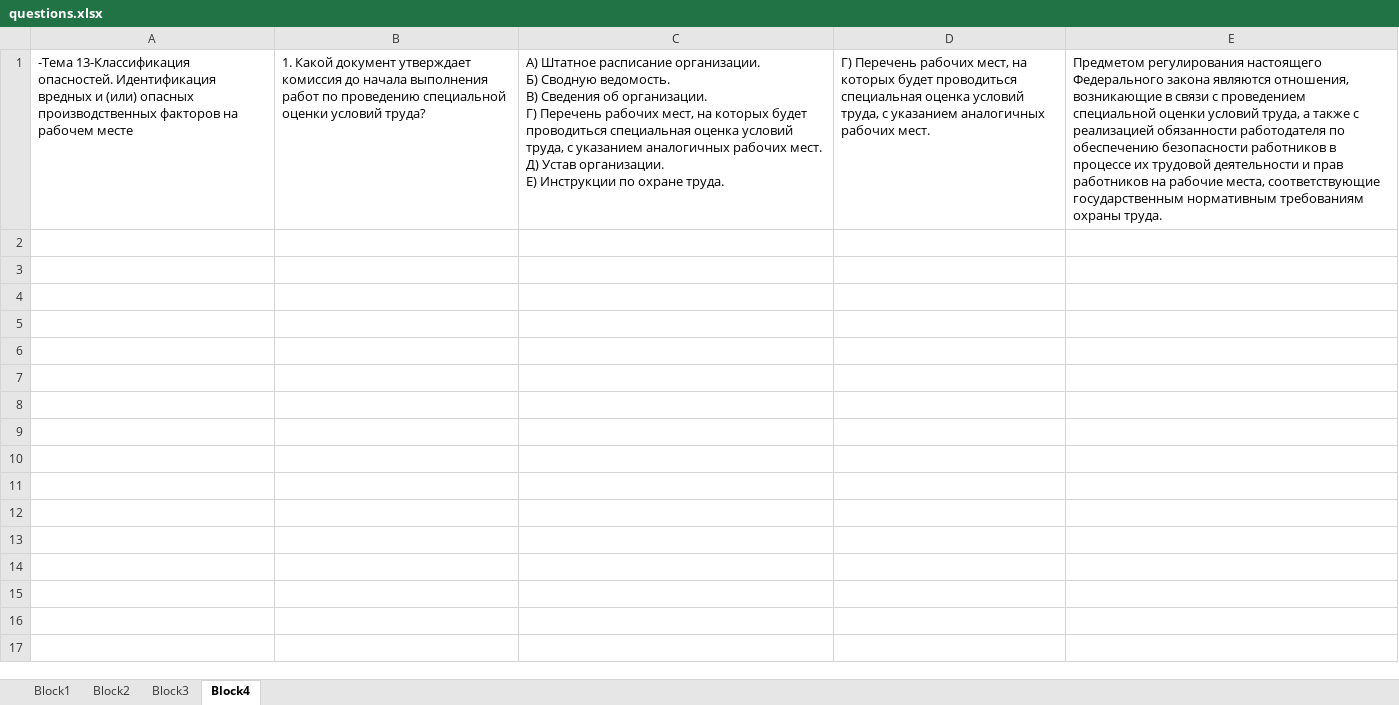
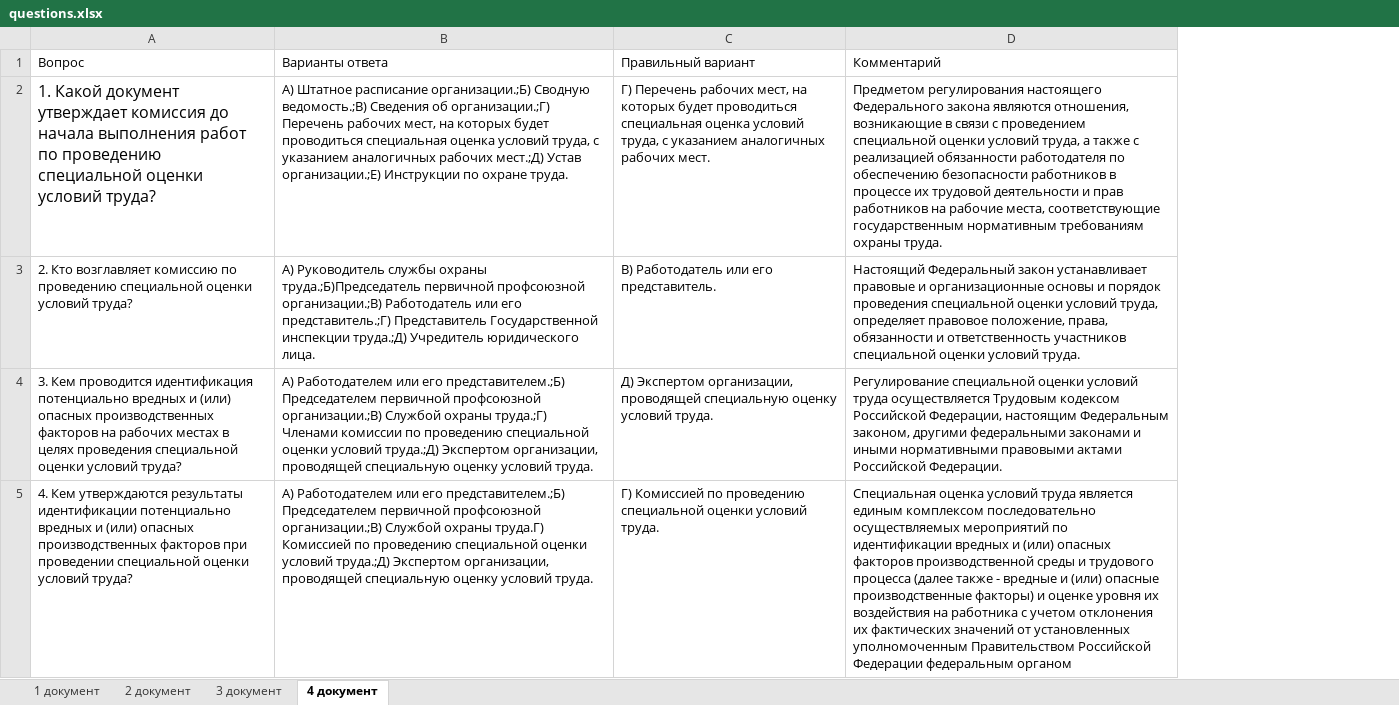
Before and after one commit to Sasha1122323/Practicum, an Excel workbook: questions.xlsx, sheet 4 документ, drawn as a sheet; values as stored, in another font and other column widths than the file's, no borders; removed rows and columns are numbered as before the commit, all else as after; ↵ is a line break in a cell; the diff names each change by its address in the sheet, - before the commit and + after, or states it on an @@ line.

```diff
--- a/questions.xlsx (sheet 4 документ)
+++ b/questions.xlsx (sheet 4 документ)
-sheet tab: Block1
+sheet tab: 1 документ
-sheet tab: Block2
+sheet tab: 2 документ
-sheet tab: Block3
+sheet tab: 3 документ
-sheet tab: Block4
+sheet tab: 4 документ
-column A, row 1: -Тема 13-Классификация опасностей. Идентификация вредных и (или) опасных производственных факторов на рабочем месте
-column C, row 1: А) Штатное расписание организации. ↵ Б) Сводную ведомость. ↵ В) Сведения об организации. ↵ Г) Перечень рабочих мест, на которых будет проводиться специальная оценка условий труда, с указанием аналогичных рабочих мест. ↵ Д) Устав организации. ↵ Е) Инструкции по охране труда.
+column B, row 2: А) Штатное расписание организации.;Б) Сводную ведомость.;В) Сведения об организации.;Г) Перечень рабочих мест, на которых будет проводиться специальная оценка условий труда, с указанием аналогичных рабочих мест.;Д) Устав организации.;Е) Инструкции по охране труда.
+row 1: Вопрос | Варианты ответа | Правильный вариант | Комментарий
@@ A2 text size: larger @@
+row 3: 2. Кто возглавляет комиссию по проведению специальной оценки условий труда? | А) Руководитель службы охраны труда.;Б)Председатель первичной профсоюзной организации.;В) Работодатель или его представитель.;Г) Представитель Государственной инспекции труда.;Д) Учредитель юридического лица. | В) Работодатель или его представитель. | Настоящий Федеральный закон устанавливает правовые и организационные основы и порядок проведения специальной оценки условий труда, определяет правовое положение, права, обязанности и ответственность участников специальной оценки условий труда.
+row 4: 3. Кем проводится идентификация потенциально вредных и (или) опасных производственных факторов на рабочих местах в целях проведения специальной оценки условий труда? | А) Работодателем или его представителем.;Б) Председателем первичной профсоюзной организации.;В) Службой охраны труда.;Г) Членами комиссии по проведению специальной оценки условий труда.;Д) Экспертом организации, проводящей специальную оценку условий труда. | Д) Экспертом организации, проводящей специальную оценку условий труда. | Регулирование специальной оценки условий труда осуществляется Трудовым кодексом Российской Федерации, настоящим Федеральным законом, другими федеральными законами и иными нормативными правовыми актами Российской Федерации.
+row 5: 4. Кем утверждаются результаты идентификации потенциально вредных и (или) опасных производственных факторов при проведении специальной оценки условий труда? | А) Работодателем или его представителем.;Б) Председателем первичной профсоюзной организации.;В) Службой охраны труда.Г) Комиссией по проведению специальной оценки условий труда.;Д) Экспертом организации, проводящей специальную оценку условий труда. | Г) Комиссией по проведению специальной оценки условий труда. | Специальная оценка условий труда является единым комплексом последовательно осуществляемых мероприятий по идентификации вредных и (или) опасных факторов производственной среды и трудового процесса (далее также - вредные и (или) опасные производственные факторы) и оценке уровня их воздействия на работника с учетом отклонения их фактических значений от установленных уполномоченным Правительством Российской Федерации федеральным органом
```
Also changed, not shown: sheet 2 документ, sheet 3 документ, sheet 1 документ, 2 other files.
